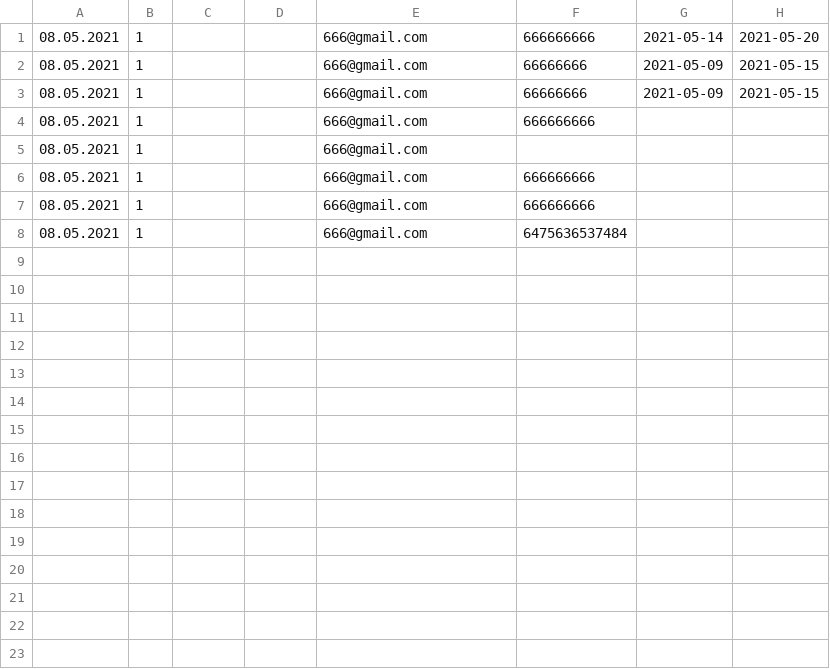
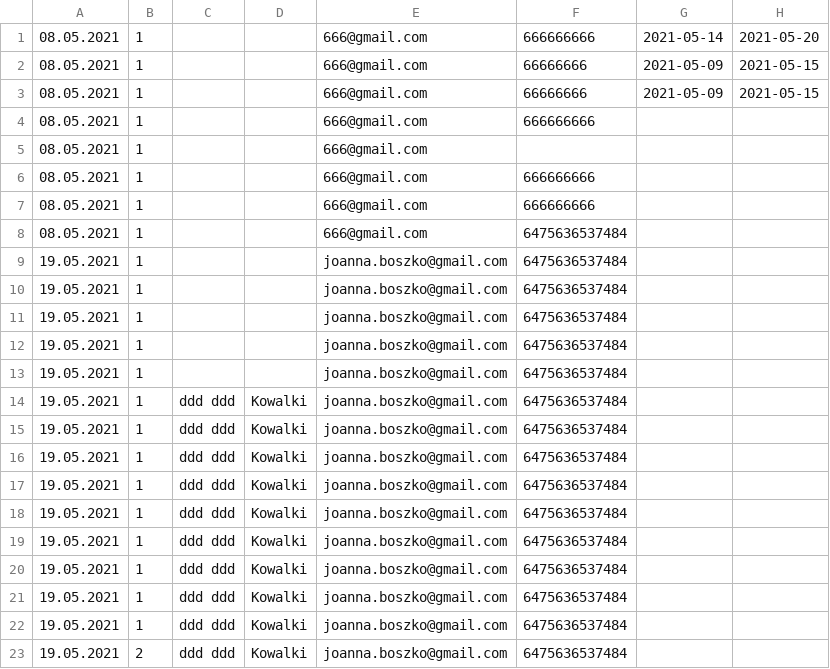
Before and after one commit to s20309-pj/wpr, a CSV file: 3/reservation.csv, drawn as a sheet; the diff names each change by its address in the sheet, - before the commit and + after, or states it on an @@ line.

```diff
--- a/3/reservation.csv
+++ b/3/reservation.csv
+row 9: 19.05.2021 | 1 |  |  | joanna.boszko@gmail.com | 6475636537484
+row 10: 19.05.2021 | 1 |  |  | joanna.boszko@gmail.com | 6475636537484
+row 11: 19.05.2021 | 1 |  |  | joanna.boszko@gmail.com | 6475636537484
+row 12: 19.05.2021 | 1 |  |  | joanna.boszko@gmail.com | 6475636537484
+row 13: 19.05.2021 | 1 |  |  | joanna.boszko@gmail.com | 6475636537484
+row 14: 19.05.2021 | 1 | ddd ddd | Kowalki | joanna.boszko@gmail.com | 6475636537484
+row 15: 19.05.2021 | 1 | ddd ddd | Kowalki | joanna.boszko@gmail.com | 6475636537484
+row 16: 19.05.2021 | 1 | ddd ddd | Kowalki | joanna.boszko@gmail.com | 6475636537484
+row 17: 19.05.2021 | 1 | ddd ddd | Kowalki | joanna.boszko@gmail.com | 6475636537484
+row 18: 19.05.2021 | 1 | ddd ddd | Kowalki | joanna.boszko@gmail.com | 6475636537484
+row 19: 19.05.2021 | 1 | ddd ddd | Kowalki | joanna.boszko@gmail.com | 6475636537484
+row 20: 19.05.2021 | 1 | ddd ddd | Kowalki | joanna.boszko@gmail.com | 6475636537484
+row 21: 19.05.2021 | 1 | ddd ddd | Kowalki | joanna.boszko@gmail.com | 6475636537484
+row 22: 19.05.2021 | 1 | ddd ddd | Kowalki | joanna.boszko@gmail.com | 6475636537484
+row 23: 19.05.2021 | 2 | ddd ddd | Kowalki | joanna.boszko@gmail.com | 6475636537484
```
Also changed, not shown: 5 other files.
